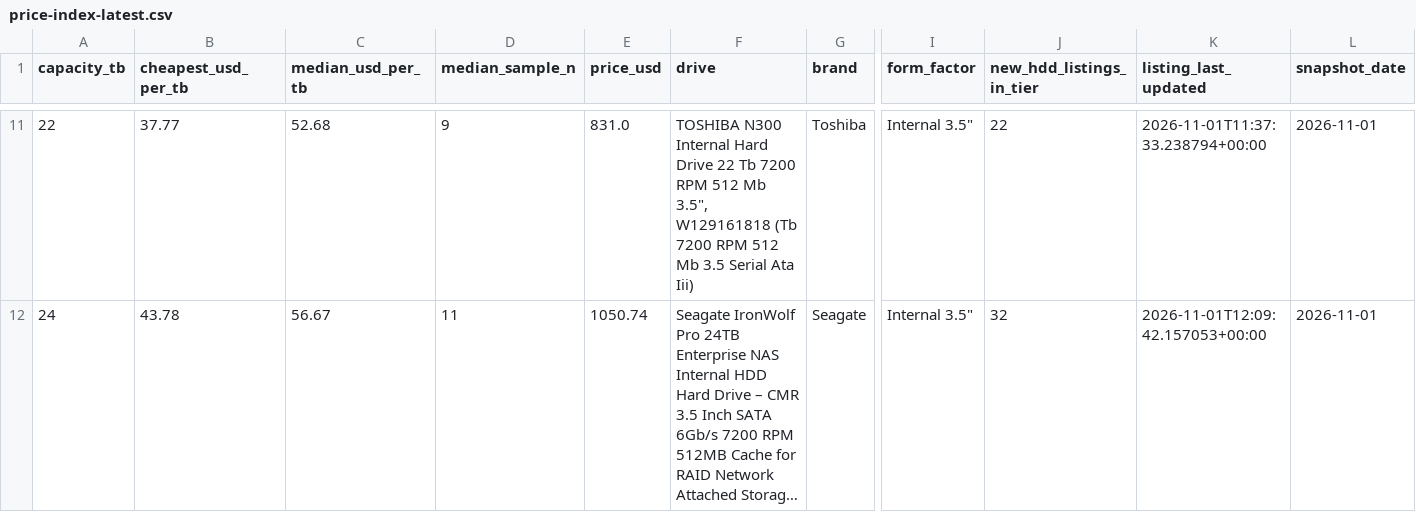
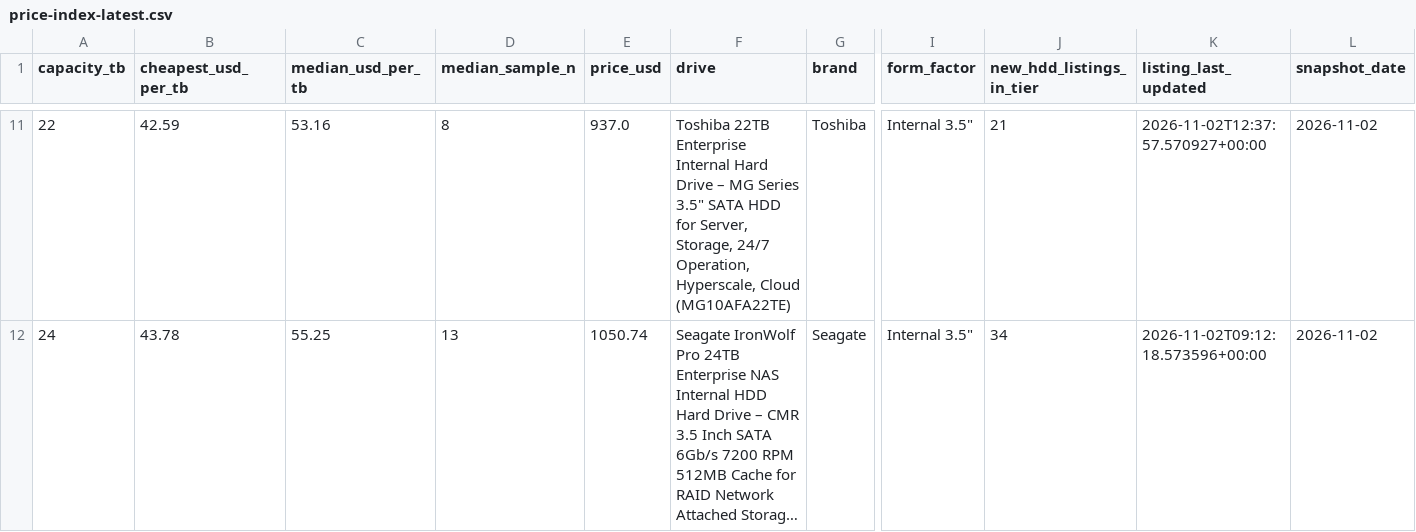
Before and after one commit to AdamDudley/hddhunt-price-index, a CSV file: price-index-latest.csv, drawn as a sheet; only a part is shown, gaps mark what is left out; long unchanged cells end in …; the diff covers the shown part only; the diff names each change by its address in the sheet, - before the commit and + after, or states it on an @@ line.

Commit message:
Daily snapshot 2026-11-02 (launchd daily-accrual)

```diff
--- a/price-index-latest.csv
+++ b/price-index-latest.csv
-B11 (cheapest_usd_per_tb): 37.77
+B11 (cheapest_usd_per_tb): 42.59
-C11 (median_usd_per_tb): 52.68
+C11 (median_usd_per_tb): 53.16
-D11 (median_sample_n): 9
+D11 (median_sample_n): 8
-E11 (price_usd): 831.0
+E11 (price_usd): 937.0
-F11 (drive): TOSHIBA N300 Internal Hard Drive 22 Tb 7200 RPM 512 Mb 3.5", W129161818 (Tb 7200 RPM 512 Mb 3.5 Serial Ata Iii)
+F11 (drive): Toshiba 22TB Enterprise Internal Hard Drive – MG Series 3.5" SATA HDD for Server, Storage, 24/7 Operation, Hyperscale, Cloud (MG10AFA22TE)
-J11 (new_hdd_listings_in_tier): 22
+J11 (new_hdd_listings_in_tier): 21
-K11 (listing_last_updated): 2026-11-01T11:37:33.238794+00:00
+K11 (listing_last_updated): 2026-11-02T12:37:57.570927+00:00
-L11:L12 (snapshot_date): 2026-11-01
+L11:L12 (snapshot_date): 2026-11-02
-C12 (median_usd_per_tb): 56.67
+C12 (median_usd_per_tb): 55.25
-D12 (median_sample_n): 11
+D12 (median_sample_n): 13
-J12 (new_hdd_listings_in_tier): 32
+J12 (new_hdd_listings_in_tier): 34
-K12 (listing_last_updated): 2026-11-01T12:09:42.157053+00:00
+K12 (listing_last_updated): 2026-11-02T09:12:18.573596+00:00
```
Also changed, not shown: 37 edited cells elsewhere in this file, 3 other files.
